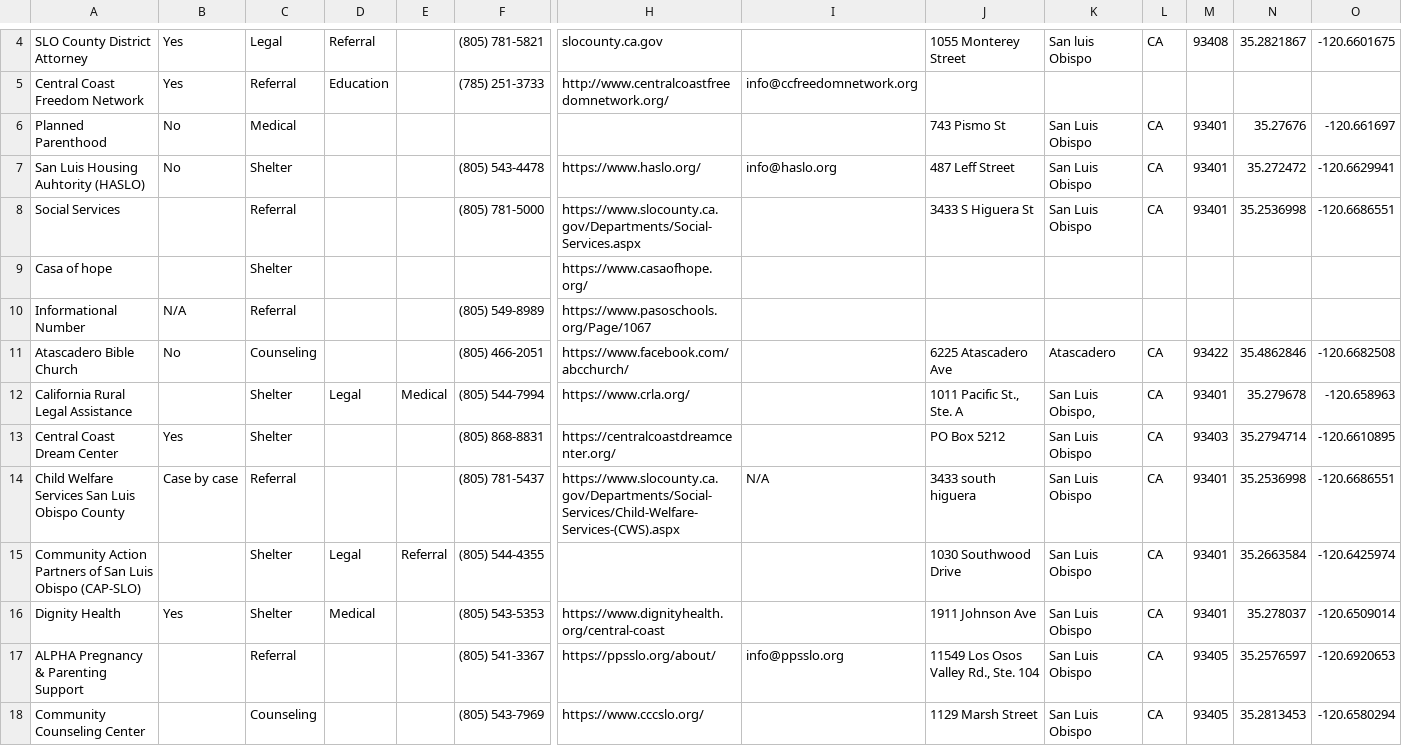
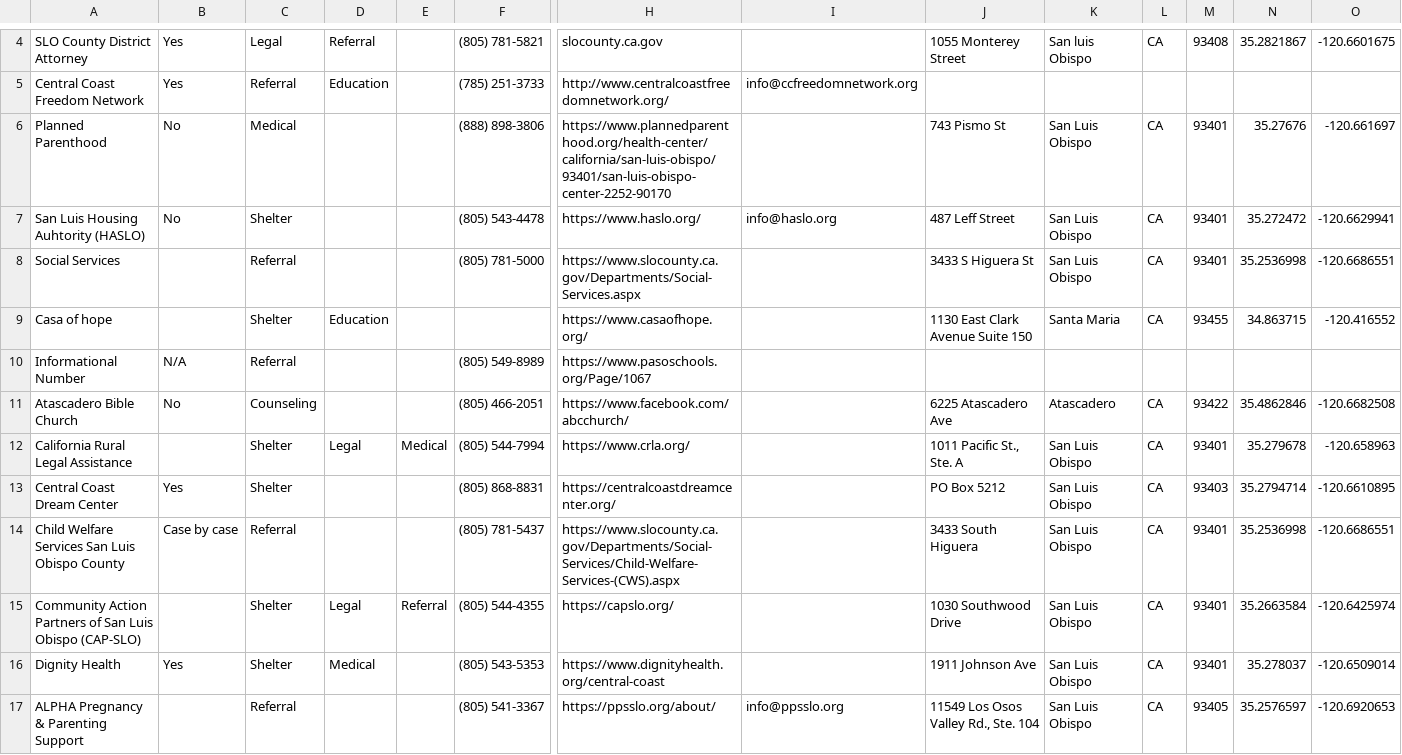
Before and after one commit to vle28/busanalytics, a CSV file: app_data.csv, drawn as a sheet; only a part is shown, gaps mark what is left out; the shorter side is filled out with more unchanged rows; the diff covers the shown part only; the diff names each change by its address in the sheet, - before the commit and + after, or states it on an @@ line.

Commit message:
Add files via upload

```diff
--- a/app_data.csv
+++ b/app_data.csv
-F6: (empty)
+F6: (888) 898-3806
-H6: (empty)
+H6: https://www.plannedparenthood.org/health-center/california/san-luis-obispo/93401/san-luis-obispo-center-2252-90170
-D9: (empty)
+D9: Education
-J9: (empty)
+J9: 1130 East Clark Avenue Suite 150
-K9: (empty)
+K9: Santa Maria
-L9: (empty)
+L9: CA
-M9: (empty)
+M9: 93455
-N9: (empty)
+N9: 34.863715
-O9: (empty)
+O9: -120.416552
-K12: San Luis Obispo,
+K12: San Luis Obispo
-I14: N/A
+I14: (empty)
-J14: 3433 south higuera
+J14: 3433 South Higuera
-H15: (empty)
+H15: https://capslo.org/
```
Also changed, not shown: 1 removed row and 6 edited cells elsewhere in this file.
